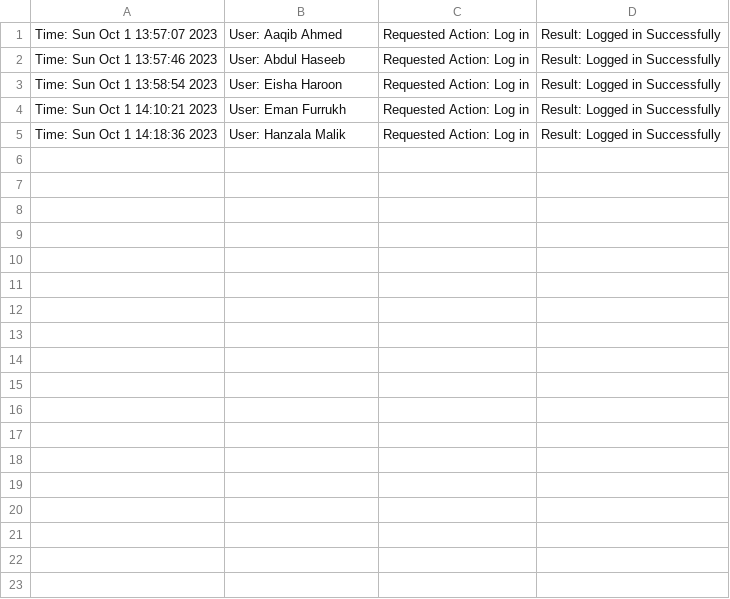
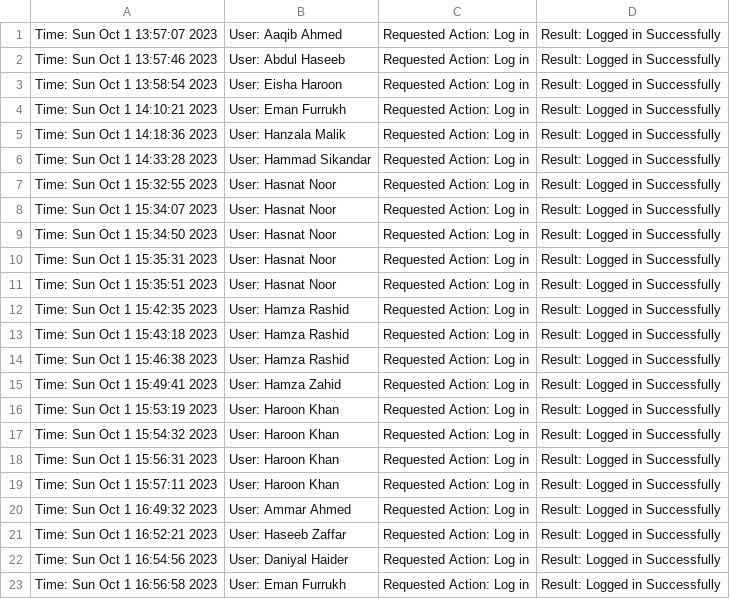
Before and after one commit to deviant101/Hash-Chain-Logging-for-Access-Violation, a CSV file: Logs.csv, drawn as a sheet; the diff names each change by its address in the sheet, - before the commit and + after, or states it on an @@ line.

Commit message:
Doubly Linked List for Logs and Hashchain

```diff
--- a/Logs.csv
+++ b/Logs.csv
+row 6: Time: Sun Oct 1 14:33:28 2023 | User: Hammad Sikandar | Requested Action: Log in | Result: Logged in Successfully
+row 7: Time: Sun Oct 1 15:32:55 2023 | User: Hasnat Noor | Requested Action: Log in | Result: Logged in Successfully
+row 8: Time: Sun Oct 1 15:34:07 2023 | User: Hasnat Noor | Requested Action: Log in | Result: Logged in Successfully
+row 9: Time: Sun Oct 1 15:34:50 2023 | User: Hasnat Noor | Requested Action: Log in | Result: Logged in Successfully
+row 10: Time: Sun Oct 1 15:35:31 2023 | User: Hasnat Noor | Requested Action: Log in | Result: Logged in Successfully
+row 11: Time: Sun Oct 1 15:35:51 2023 | User: Hasnat Noor | Requested Action: Log in | Result: Logged in Successfully
+row 12: Time: Sun Oct 1 15:42:35 2023 | User: Hamza Rashid | Requested Action: Log in | Result: Logged in Successfully
+row 13: Time: Sun Oct 1 15:43:18 2023 | User: Hamza Rashid | Requested Action: Log in | Result: Logged in Successfully
+row 14: Time: Sun Oct 1 15:46:38 2023 | User: Hamza Rashid | Requested Action: Log in | Result: Logged in Successfully
+row 15: Time: Sun Oct 1 15:49:41 2023 | User: Hamza Zahid | Requested Action: Log in | Result: Logged in Successfully
+row 16: Time: Sun Oct 1 15:53:19 2023 | User: Haroon Khan | Requested Action: Log in | Result: Logged in Successfully
+row 17: Time: Sun Oct 1 15:54:32 2023 | User: Haroon Khan | Requested Action: Log in | Result: Logged in Successfully
+row 18: Time: Sun Oct 1 15:56:31 2023 | User: Haroon Khan | Requested Action: Log in | Result: Logged in Successfully
+row 19: Time: Sun Oct 1 15:57:11 2023 | User: Haroon Khan | Requested Action: Log in | Result: Logged in Successfully
+row 20: Time: Sun Oct 1 16:49:32 2023 | User: Ammar Ahmed | Requested Action: Log in | Result: Logged in Successfully
+row 21: Time: Sun Oct 1 16:52:21 2023 | User: Haseeb Zaffar | Requested Action: Log in | Result: Logged in Successfully
+row 22: Time: Sun Oct 1 16:54:56 2023 | User: Daniyal Haider | Requested Action: Log in | Result: Logged in Successfully
+row 23: Time: Sun Oct 1 16:56:58 2023 | User: Eman Furrukh | Requested Action: Log in | Result: Logged in Successfully
```
Also changed, not shown: Hash.csv, 3 other files.
